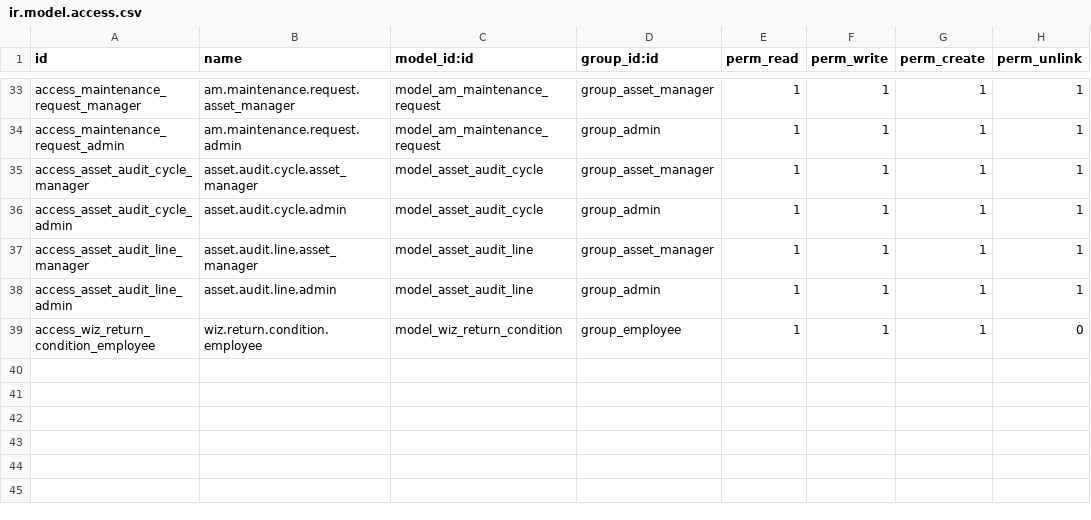
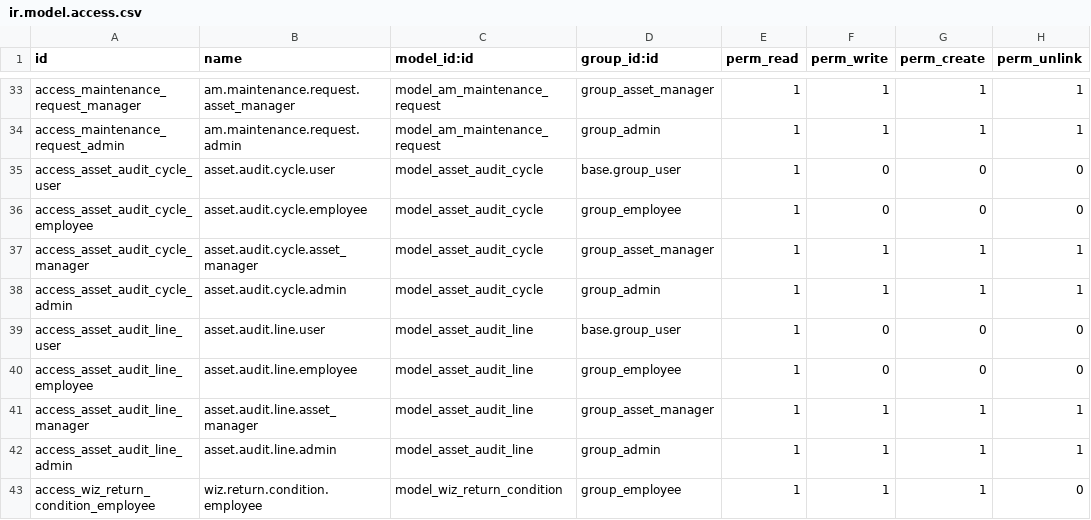
Before and after one commit to MitaliChangani/AssetFlow_-_Resource_Management_System_Odoo, a CSV file: asset_management/security/ir.model.access.csv, drawn as a sheet; only a part is shown, gaps mark what is left out.

Commit message:
updated access rights.

```diff
--- a/asset_management/security/ir.model.access.csv
+++ b/asset_management/security/ir.model.access.csv
@@ -34,4 +34,8 @@ access_maintenance_request_manager,am.maintenance.request.asset_manager,model_am
 access_maintenance_request_admin,am.maintenance.request.admin,model_am_maintenance_request,group_admin,1,1,1,1
+access_asset_audit_cycle_user,asset.audit.cycle.user,model_asset_audit_cycle,base.group_user,1,0,0,0
+access_asset_audit_cycle_employee,asset.audit.cycle.employee,model_asset_audit_cycle,group_employee,1,0,0,0
 access_asset_audit_cycle_manager,asset.audit.cycle.asset_manager,model_asset_audit_cycle,group_asset_manager,1,1,1,1
 access_asset_audit_cycle_admin,asset.audit.cycle.admin,model_asset_audit_cycle,group_admin,1,1,1,1
+access_asset_audit_line_user,asset.audit.line.user,model_asset_audit_line,base.group_user,1,0,0,0
+access_asset_audit_line_employee,asset.audit.line.employee,model_asset_audit_line,group_employee,1,0,0,0
 access_asset_audit_line_manager,asset.audit.line.asset_manager,model_asset_audit_line,group_asset_manager,1,1,1,1
```
Also changed, not shown: 1 other file.
